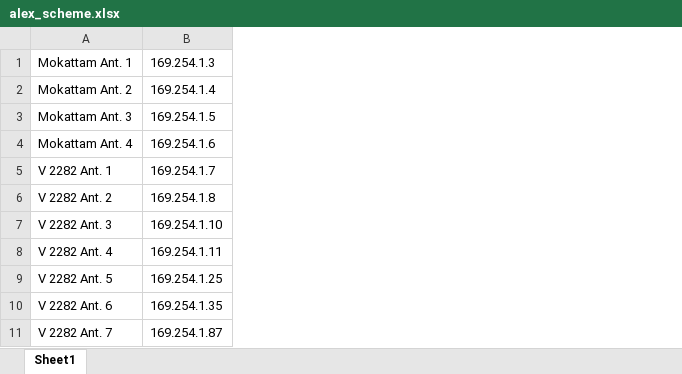
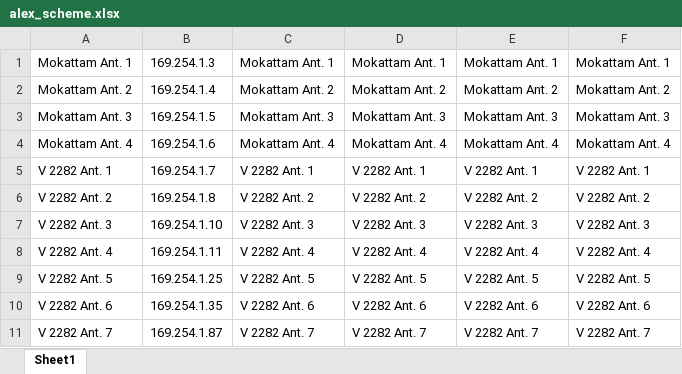
Before and after one commit to BedroomProjects/Pingo, an Excel workbook: WatanyaPingTester/data/alex_scheme.xlsx, sheet Sheet1, drawn as a sheet; only a part is shown; values as stored, in another font and other column widths than the file's, no borders; the diff names each change by its address in the sheet, - before the commit and + after, or states it on an @@ line.

```diff
--- a/WatanyaPingTester/data/alex_scheme.xlsx (sheet Sheet1)
+++ b/WatanyaPingTester/data/alex_scheme.xlsx (sheet Sheet1)
+column C, rows 1-11: Mokattam Ant. 1 | Mokattam Ant. 2 | Mokattam Ant. 3 | Mokattam Ant. 4 | V 2282 Ant. 1 | V 2282 Ant. 2 | V 2282 Ant. 3 | V 2282 Ant. 4 | V 2282 Ant. 5 | V 2282 Ant. 6 | V 2282 Ant. 7
+column D, rows 1-11: Mokattam Ant. 1 | Mokattam Ant. 2 | Mokattam Ant. 3 | Mokattam Ant. 4 | V 2282 Ant. 1 | V 2282 Ant. 2 | V 2282 Ant. 3 | V 2282 Ant. 4 | V 2282 Ant. 5 | V 2282 Ant. 6 | V 2282 Ant. 7
+column E, rows 1-11: Mokattam Ant. 1 | Mokattam Ant. 2 | Mokattam Ant. 3 | Mokattam Ant. 4 | V 2282 Ant. 1 | V 2282 Ant. 2 | V 2282 Ant. 3 | V 2282 Ant. 4 | V 2282 Ant. 5 | V 2282 Ant. 6 | V 2282 Ant. 7
+column F, rows 1-11: Mokattam Ant. 1 | Mokattam Ant. 2 | Mokattam Ant. 3 | Mokattam Ant. 4 | V 2282 Ant. 1 | V 2282 Ant. 2 | V 2282 Ant. 3 | V 2282 Ant. 4 | V 2282 Ant. 5 | V 2282 Ant. 6 | V 2282 Ant. 7
```
Also changed, not shown: 19 other files.
